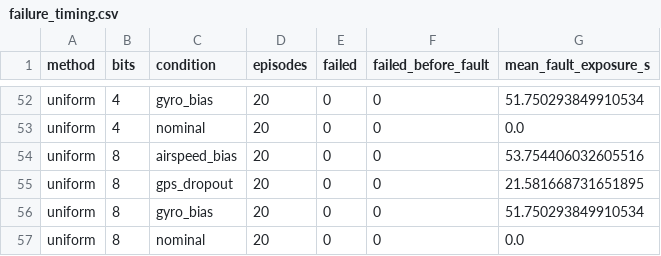
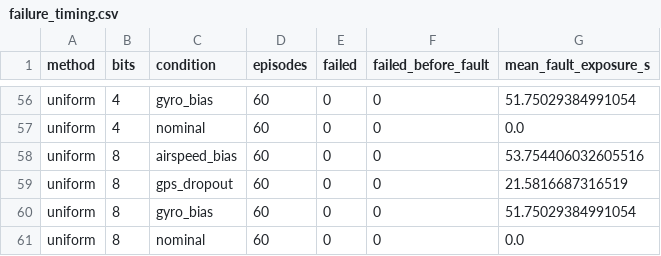
Before and after one commit to Smaran-Sure/EC-QAD-UAV, a CSV file: results/failure_timing.csv, drawn as a sheet; only a part is shown, gaps mark what is left out; addresses are those after the commit; the diff covers the shown part only; the diff names each change by its address in the sheet, - before the commit and + after, or states it on an @@ line.

```diff
--- a/results/failure_timing.csv
+++ b/results/failure_timing.csv
-D56:D61 (episodes): 20
+D56:D61 (episodes): 60
-G56 (mean_fault_exposure_s): 51.750293849910534
+G56 (mean_fault_exposure_s): 51.75029384991054
-G59 (mean_fault_exposure_s): 21.581668731651895
+G59 (mean_fault_exposure_s): 21.5816687316519
-G60 (mean_fault_exposure_s): 51.750293849910534
+G60 (mean_fault_exposure_s): 51.75029384991054
```
Also changed, not shown: 4 added rows and 82 edited cells elsewhere in this file, results/covariance_comparisons.csv, results/definitive_preliminary_table.csv, 36 other files.
